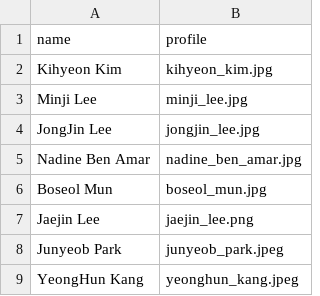
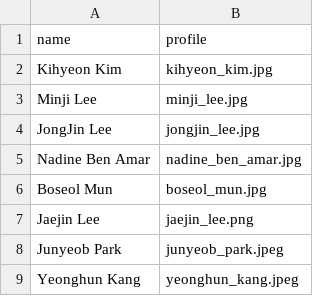
Before and after one commit to snu-dcslab/people, a CSV file: ms_students.csv, drawn as a sheet.

Commit message:
fix typo

```diff
--- a/ms_students.csv
+++ b/ms_students.csv
@@ -8,2 +8,2 @@ Jaejin Lee,jaejin_lee.png
 Junyeob Park,junyeob_park.jpeg
-YeongHun Kang,yeonghun_kang.jpeg
+Yeonghun Kang,yeonghun_kang.jpeg
```
Also changed, not shown: phd_students.csv.
